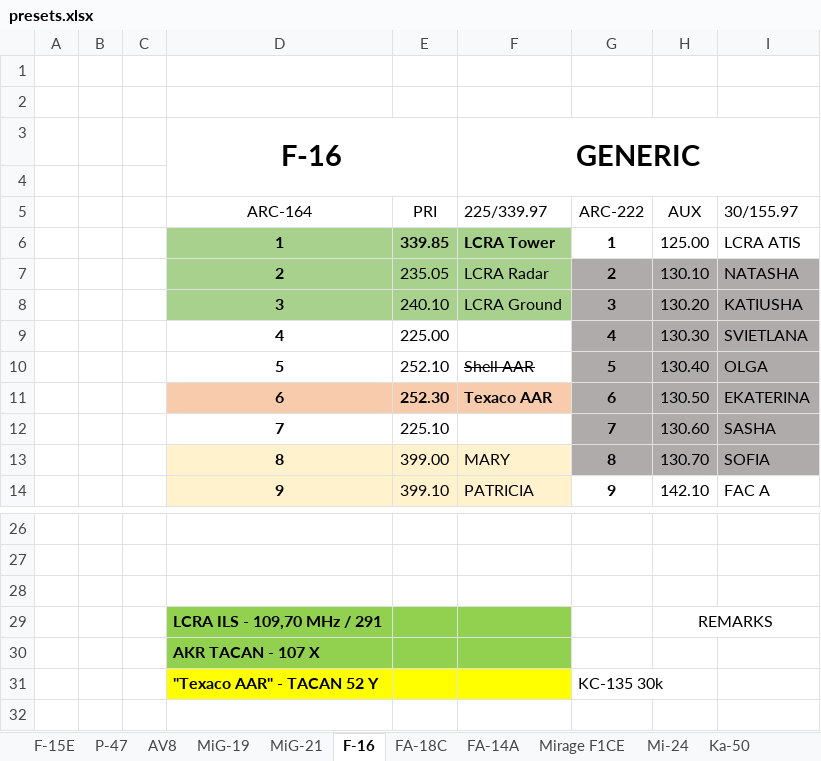
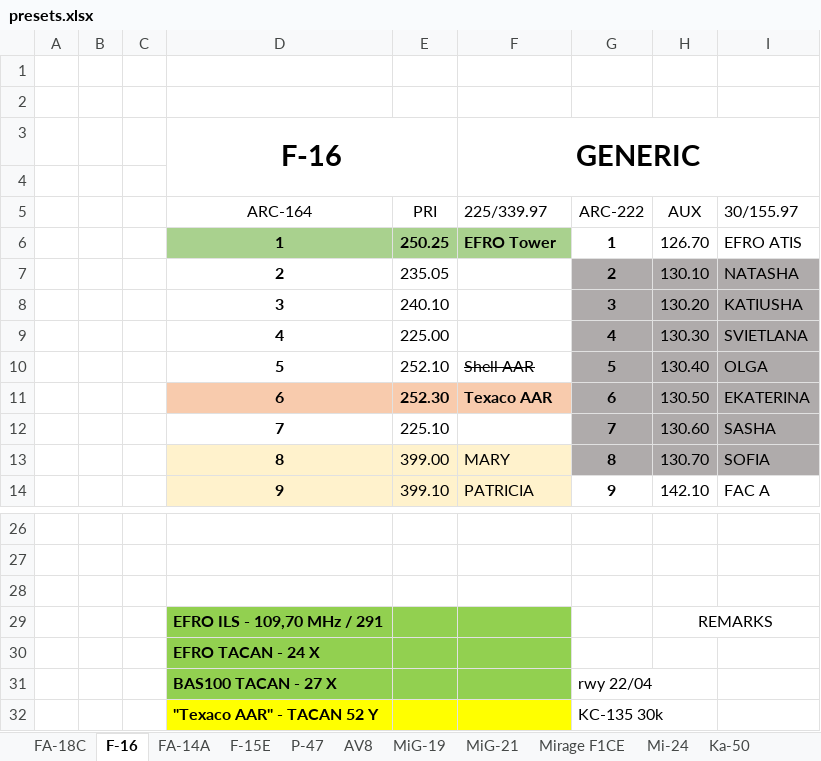
Before and after one commit to yautay/DCS, an Excel workbook: DCS_Missions/DCS_Maps/Kola/Base/Kneeboards/presets.xlsx, sheet F-16, drawn as a sheet; only a part is shown, gaps mark what is left out; values as stored, in another font and other column widths than the file's, no borders; conditional formats not drawn; removed rows and columns are numbered as before the commit, all else as after; the diff names each change by its address in the sheet, - before the commit and + after, or states it on an @@ line.

```diff
--- a/DCS_Missions/DCS_Maps/Kola/Base/Kneeboards/presets.xlsx (sheet F-16)
+++ b/DCS_Missions/DCS_Maps/Kola/Base/Kneeboards/presets.xlsx (sheet F-16)
@@ sheet tab order changed: FA-18C | F-16 | FA-14A | F-15E | P-47 | AV8 | MiG-19 | MiG-21 | Mirage F1CE | Mi-24 | Ka-50 @@
-row 6:  |  |  | 1 | 339.85 | LCRA Tower | 1 | 125.00 | LCRA ATIS
+row 6:  |  |  | 1 | 250.25 | EFRO Tower | 1 | 126.70 | EFRO ATIS
-D7:F8 fill: #A9D18E
+D7:F8 fill: none
-F7 (225/339.97): LCRA Radar
+F7 (225/339.97): (empty)
-F8 (225/339.97): LCRA Ground
+F8 (225/339.97): (empty)
-D29 (ARC-164): LCRA ILS - 109,70 MHz / 291
+D29 (ARC-164): EFRO ILS - 109,70 MHz / 291
-D30 (ARC-164): AKR TACAN - 107 X
+D30 (ARC-164): EFRO TACAN - 24 X
+row 31:  |  |  | BAS100 TACAN - 27 X |  |  | rwy 22/04
```
Also changed, not shown: sheet AV8, sheet F-15E, sheet FA-14A, sheet FA-18C, 12 other files.
